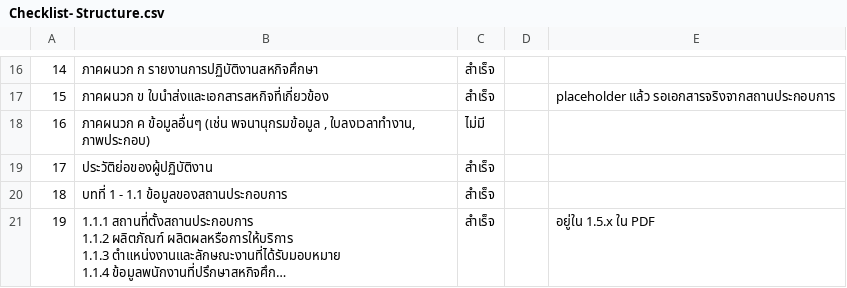
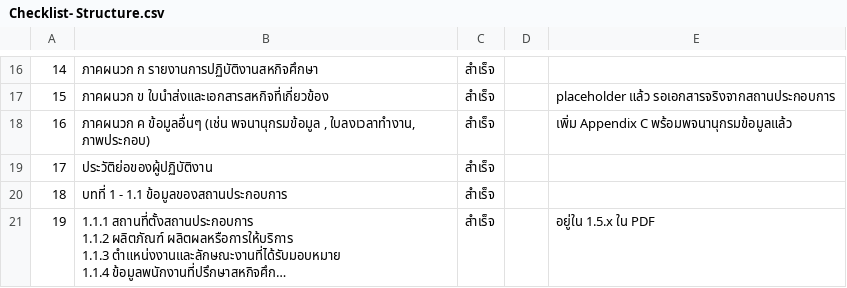
Before and after one commit to jackapdx/myorder-internship, a CSV file: Checklist- Structure.csv, drawn as a sheet; only a part is shown, gaps mark what is left out; long unchanged cells end in ….

```diff
--- a/Checklist- Structure.csv
+++ b/Checklist- Structure.csv
@@ -17,3 +17,3 @@
 15,ภาคผนวก ข ใบนำส่งและเอกสารสหกิจที่เกี่ยวข้อง,สำเร็จ,,"placeholder แล้ว รอเอกสารจริงจากสถานประกอบการ"
-16,"ภาคผนวก ค ข้อมูลอื่นๆ (เช่น พจนานุกรมข้อมูล , ใบลงเวลาทำงาน, ภาพประกอบ)",ไม่มี,,
+16,"ภาคผนวก ค ข้อมูลอื่นๆ (เช่น พจนานุกรมข้อมูล , ใบลงเวลาทำงาน, ภาพประกอบ)",สำเร็จ,,เพิ่ม Appendix C พร้อมพจนานุกรมข้อมูลแล้ว
 17,ประวัติย่อของผู้ปฏิบัติงาน,สำเร็จ,,
```
Also changed, not shown: Checklist-Format.csv.
